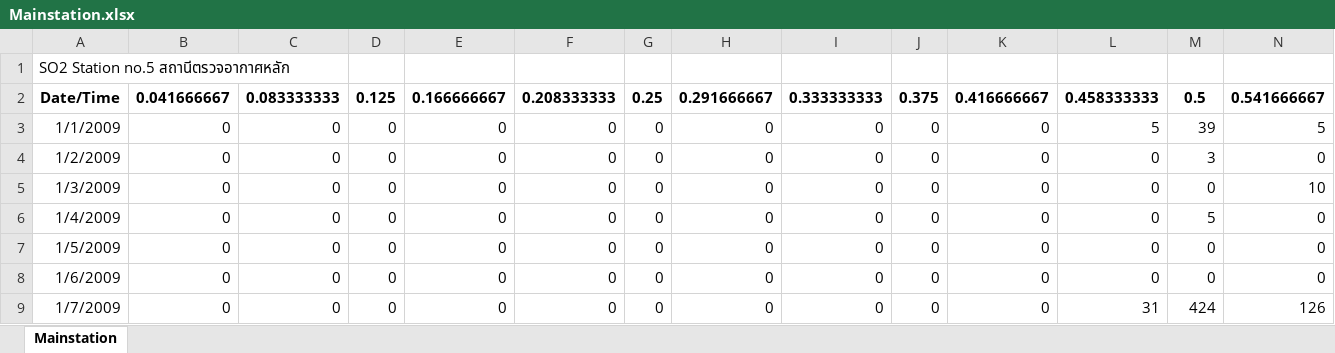
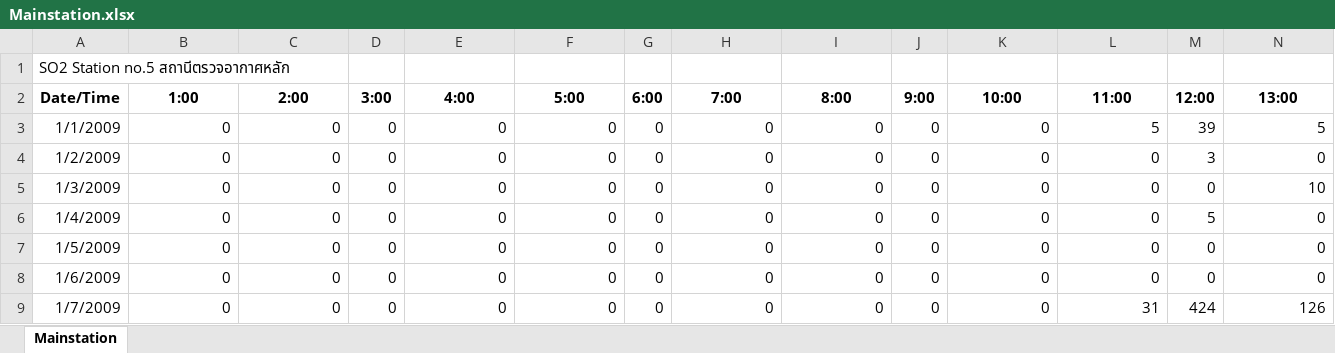
Before and after one commit to kandation/may-project, an Excel workbook: project-mei/ข้อมูลย้อนหลัง10ปี/ผลการตรวจวัดคุณภาพอากาศ/SO2 2009-2020/SO2 2009/Mainstation.xlsx, sheet Mainstation, drawn as a sheet; only a part is shown; values as stored, in another font and other column widths than the file's, no borders; the diff covers the shown part only; the diff names each change by its address in the sheet, - before the commit and + after, or states it on an @@ line.

```diff
--- a/project-mei/ข้อมูลย้อนหลัง10ปี/ผลการตรวจวัดคุณภาพอากาศ/SO2 2009-2020/SO2 2009/Mainstation.xlsx (sheet Mainstation)
+++ b/project-mei/ข้อมูลย้อนหลัง10ปี/ผลการตรวจวัดคุณภาพอากาศ/SO2 2009-2020/SO2 2009/Mainstation.xlsx (sheet Mainstation)
-B2: 0.041666667
+B2: 1:00
-C2: 0.083333333
+C2: 2:00
-D2: 0.125
+D2: 3:00
-E2: 0.166666667
+E2: 4:00
-F2: 0.208333333
+F2: 5:00
-G2: 0.25
+G2: 6:00
-H2: 0.291666667
+H2: 7:00
-I2: 0.333333333
+I2: 8:00
-J2: 0.375
+J2: 9:00
-K2: 0.416666667
+K2: 10:00
-L2: 0.458333333
+L2: 11:00
-M2: 0.5
+M2: 12:00
-N2: 0.541666667
+N2: 13:00
```
Also changed, not shown: 11 edited cells elsewhere in this sheet, 50 other files.
